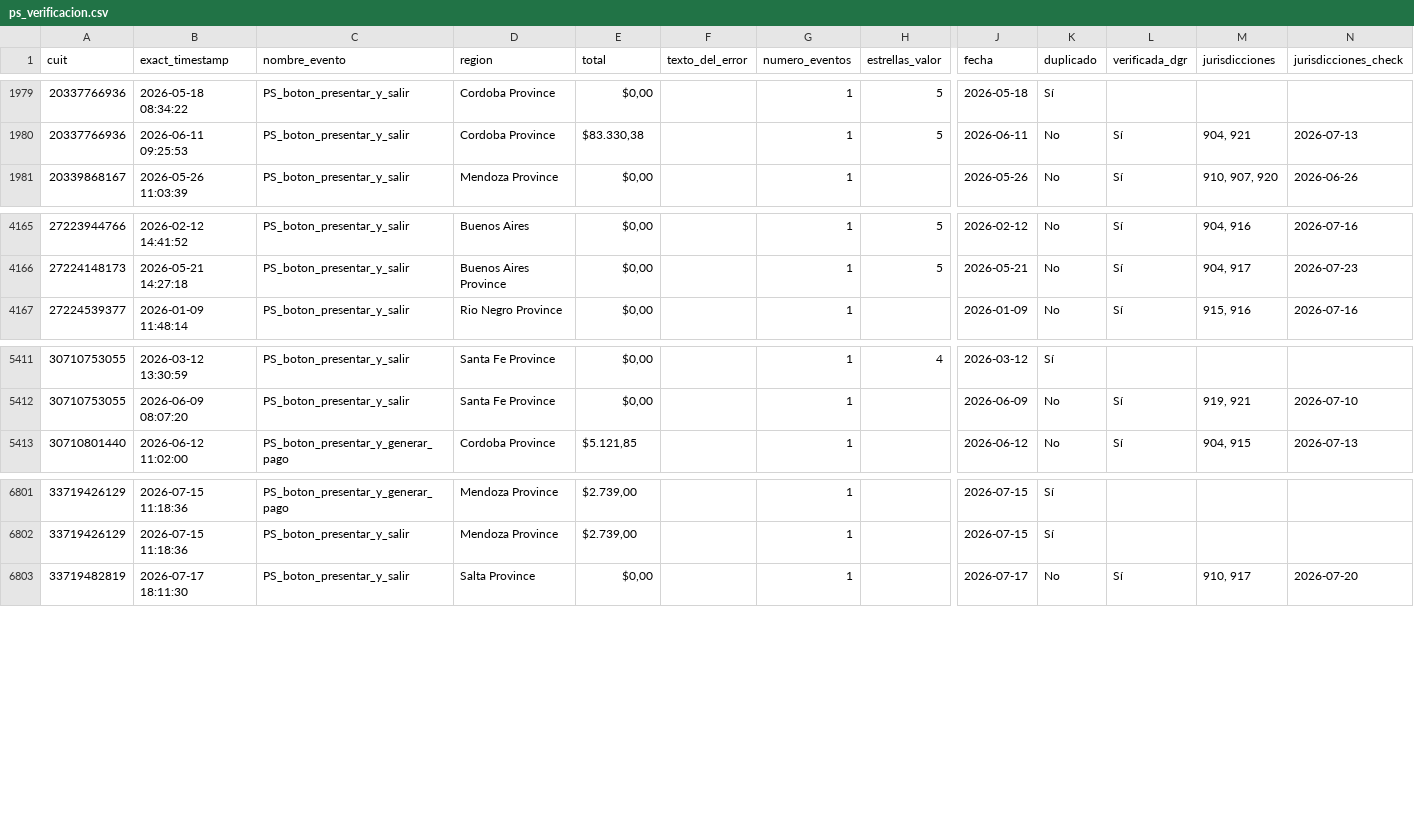
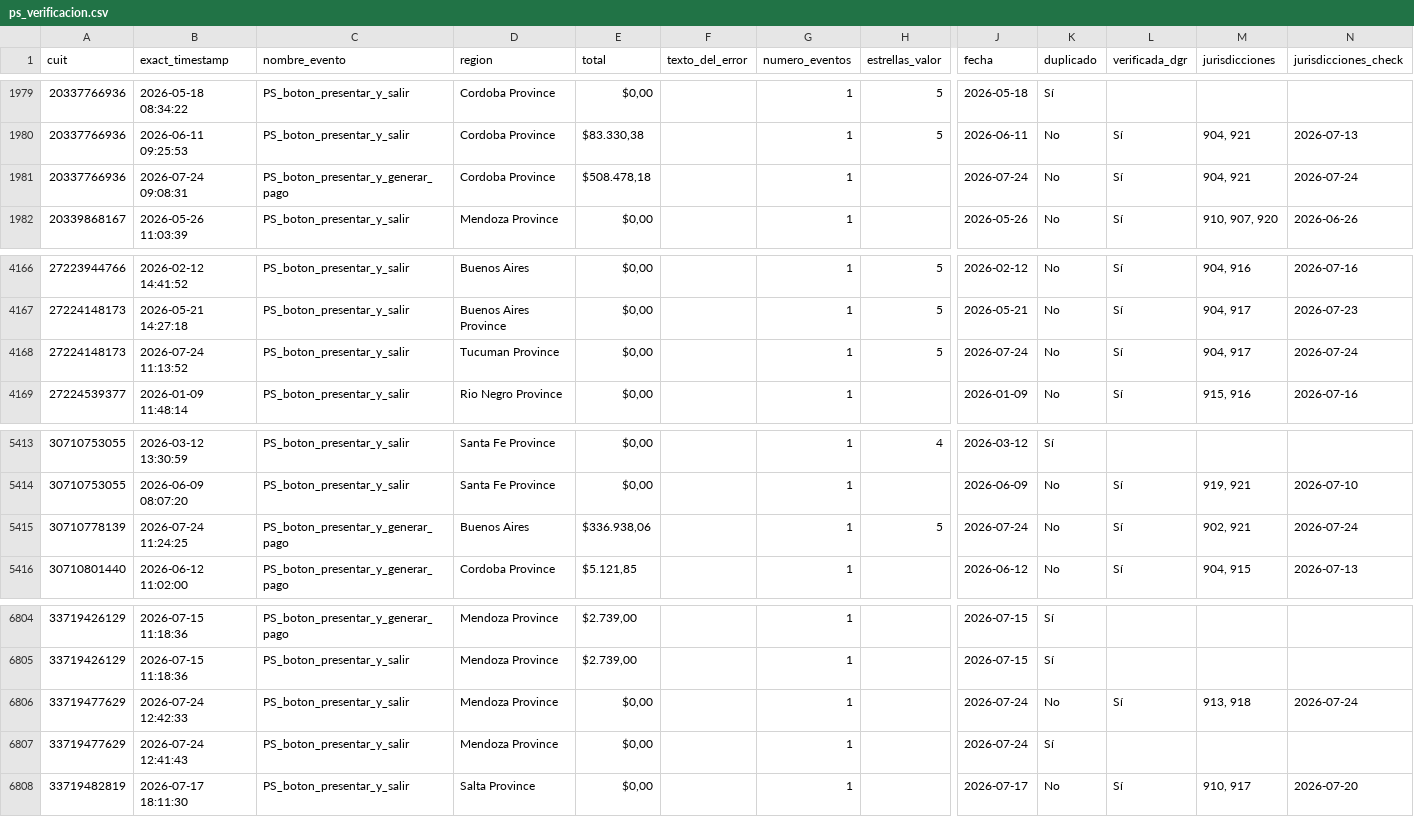
Before and after one commit to framirez-comarb/ps-verificacion-comarb, a CSV file: ps_verificacion.csv, drawn as a sheet; only a part is shown, gaps mark what is left out; rows hold the shown columns only; the diff names each change by its address in the sheet, - before the commit and + after, or states it on an @@ line.

```diff
--- a/ps_verificacion.csv
+++ b/ps_verificacion.csv
+row 1981: 20337766936 | 2026-07-24 09:08:31 | PS_boton_presentar_y_generar_pago | Cordoba Province | $508.478,18 |  | 1 |  | 2026-07-24 | No | Sí | 904, 921 | 2026-07-24
+row 4168: 27224148173 | 2026-07-24 11:13:52 | PS_boton_presentar_y_salir | Tucuman Province | $0,00 |  | 1 | 5 | 2026-07-24 | No | Sí | 904, 917 | 2026-07-24
+row 5415: 30710778139 | 2026-07-24 11:24:25 | PS_boton_presentar_y_generar_pago | Buenos Aires | $336.938,06 |  | 1 | 5 | 2026-07-24 | No | Sí | 902, 921 | 2026-07-24
+row 6806: 33719477629 | 2026-07-24 12:42:33 | PS_boton_presentar_y_salir | Mendoza Province | $0,00 |  | 1 |  | 2026-07-24 | No | Sí | 913, 918 | 2026-07-24
+row 6807: 33719477629 | 2026-07-24 12:41:43 | PS_boton_presentar_y_salir | Mendoza Province | $0,00 |  | 1 |  | 2026-07-24 | Sí
```
Also changed, not shown: ps_verificacion_errores.csv, 3 other files.
